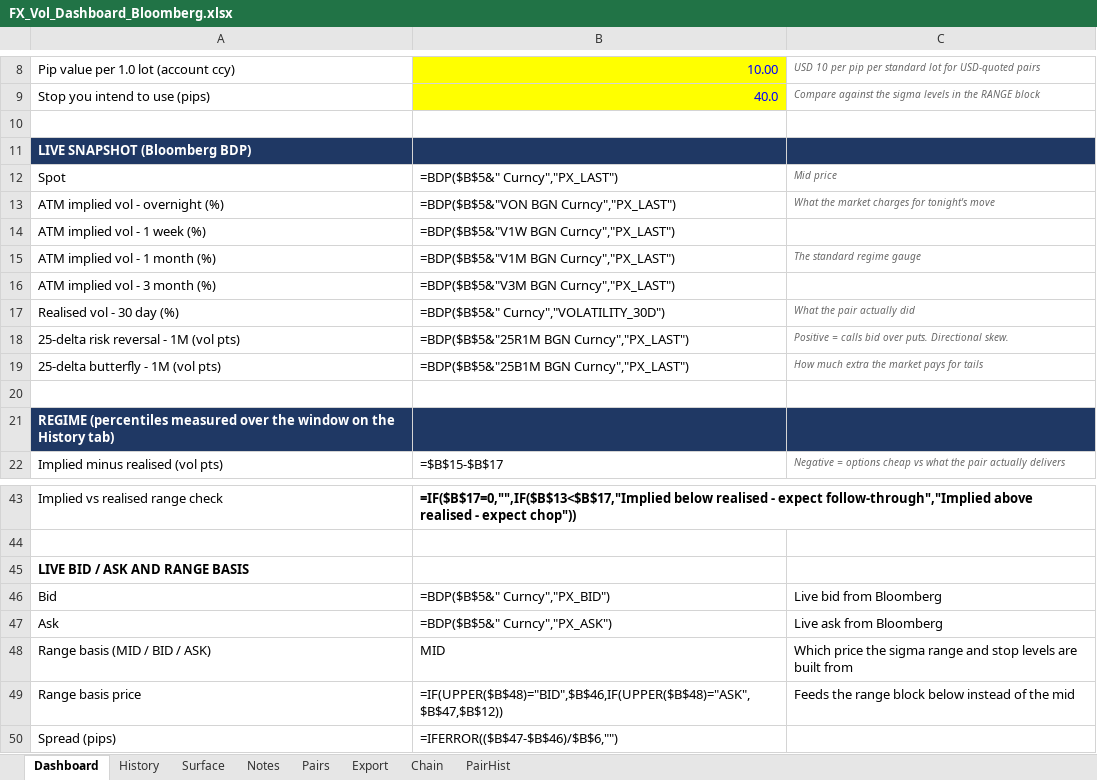
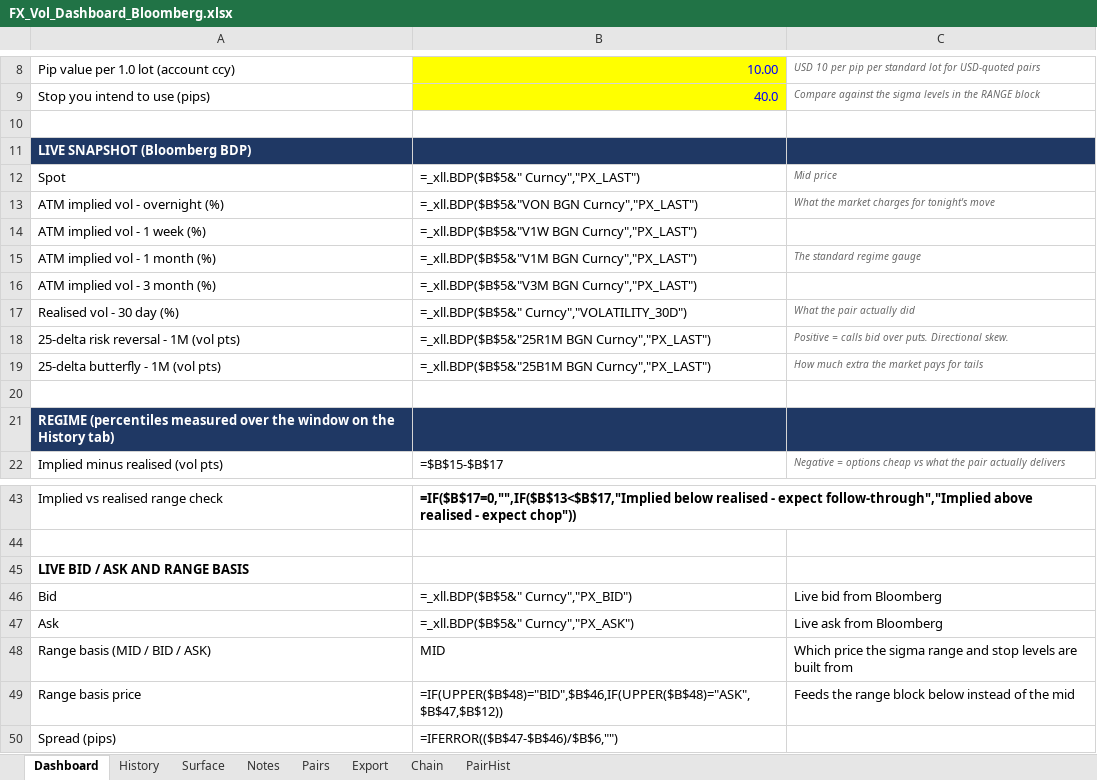
Before and after one commit to zorbeycaliskan3-droid/CALL-BID, an Excel workbook: excel/FX_Vol_Dashboard_Bloomberg.xlsx, sheet Dashboard, drawn as a sheet; only a part is shown, gaps mark what is left out; values as stored, in another font and other column widths than the file's, no borders; formulas without a stored value are shown as written; the diff names each change by its address in the sheet, - before the commit and + after, or states it on an @@ line.

```diff
--- a/excel/FX_Vol_Dashboard_Bloomberg.xlsx (sheet Dashboard)
+++ b/excel/FX_Vol_Dashboard_Bloomberg.xlsx (sheet Dashboard)
-B12: =BDP($B$5&" Curncy","PX_LAST")
+B12: =_xll.BDP($B$5&" Curncy","PX_LAST")
-B13: =BDP($B$5&"VON BGN Curncy","PX_LAST")
+B13: =_xll.BDP($B$5&"VON BGN Curncy","PX_LAST")
-B14: =BDP($B$5&"V1W BGN Curncy","PX_LAST")
+B14: =_xll.BDP($B$5&"V1W BGN Curncy","PX_LAST")
-B15: =BDP($B$5&"V1M BGN Curncy","PX_LAST")
+B15: =_xll.BDP($B$5&"V1M BGN Curncy","PX_LAST")
-B16: =BDP($B$5&"V3M BGN Curncy","PX_LAST")
+B16: =_xll.BDP($B$5&"V3M BGN Curncy","PX_LAST")
-B17: =BDP($B$5&" Curncy","VOLATILITY_30D")
+B17: =_xll.BDP($B$5&" Curncy","VOLATILITY_30D")
-B18: =BDP($B$5&"25R1M BGN Curncy","PX_LAST")
+B18: =_xll.BDP($B$5&"25R1M BGN Curncy","PX_LAST")
-B19: =BDP($B$5&"25B1M BGN Curncy","PX_LAST")
+B19: =_xll.BDP($B$5&"25B1M BGN Curncy","PX_LAST")
-B46: =BDP($B$5&" Curncy","PX_BID")
+B46: =_xll.BDP($B$5&" Curncy","PX_BID")
-B47: =BDP($B$5&" Curncy","PX_ASK")
+B47: =_xll.BDP($B$5&" Curncy","PX_ASK")
```
Also changed, not shown: sheet Chain, sheet Pairs, sheet Surface, sheet PairHist, sheet History, 3 other files.
